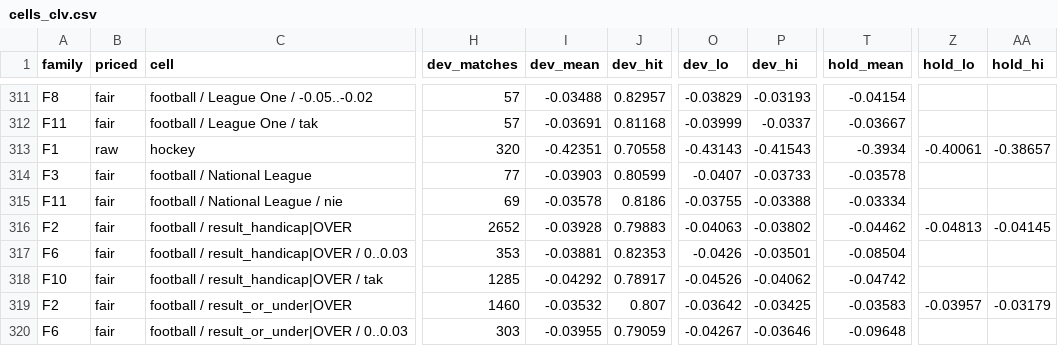
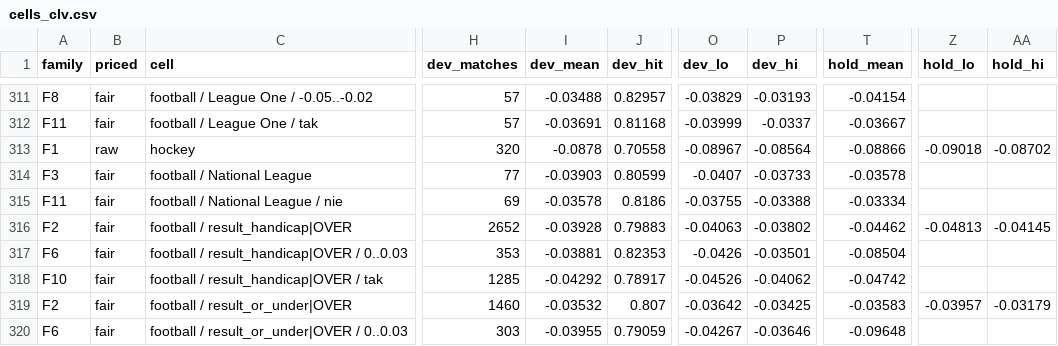
Before and after one commit to Skiru/bet, a CSV file: docs/sofa/evidence/przewaga_nad_cena_2026-11-20/cells_clv.csv, drawn as a sheet; only a part is shown, gaps mark what is left out; the diff names each change by its address in the sheet, - before the commit and + after, or states it on an @@ line.

```diff
--- a/docs/sofa/evidence/przewaga_nad_cena_2026-11-20/cells_clv.csv
+++ b/docs/sofa/evidence/przewaga_nad_cena_2026-11-20/cells_clv.csv
-I313 (dev_mean): -0.42351
+I313 (dev_mean): -0.0878
-O313 (dev_lo): -0.43143
+O313 (dev_lo): -0.08967
-P313 (dev_hi): -0.41543
+P313 (dev_hi): -0.08564
-T313 (hold_mean): -0.3934
+T313 (hold_mean): -0.08866
-Z313 (hold_lo): -0.40061
+Z313 (hold_lo): -0.09018
-AA313 (hold_hi): -0.38657
+AA313 (hold_hi): -0.08702
```
Also changed, not shown: 9 other files.
